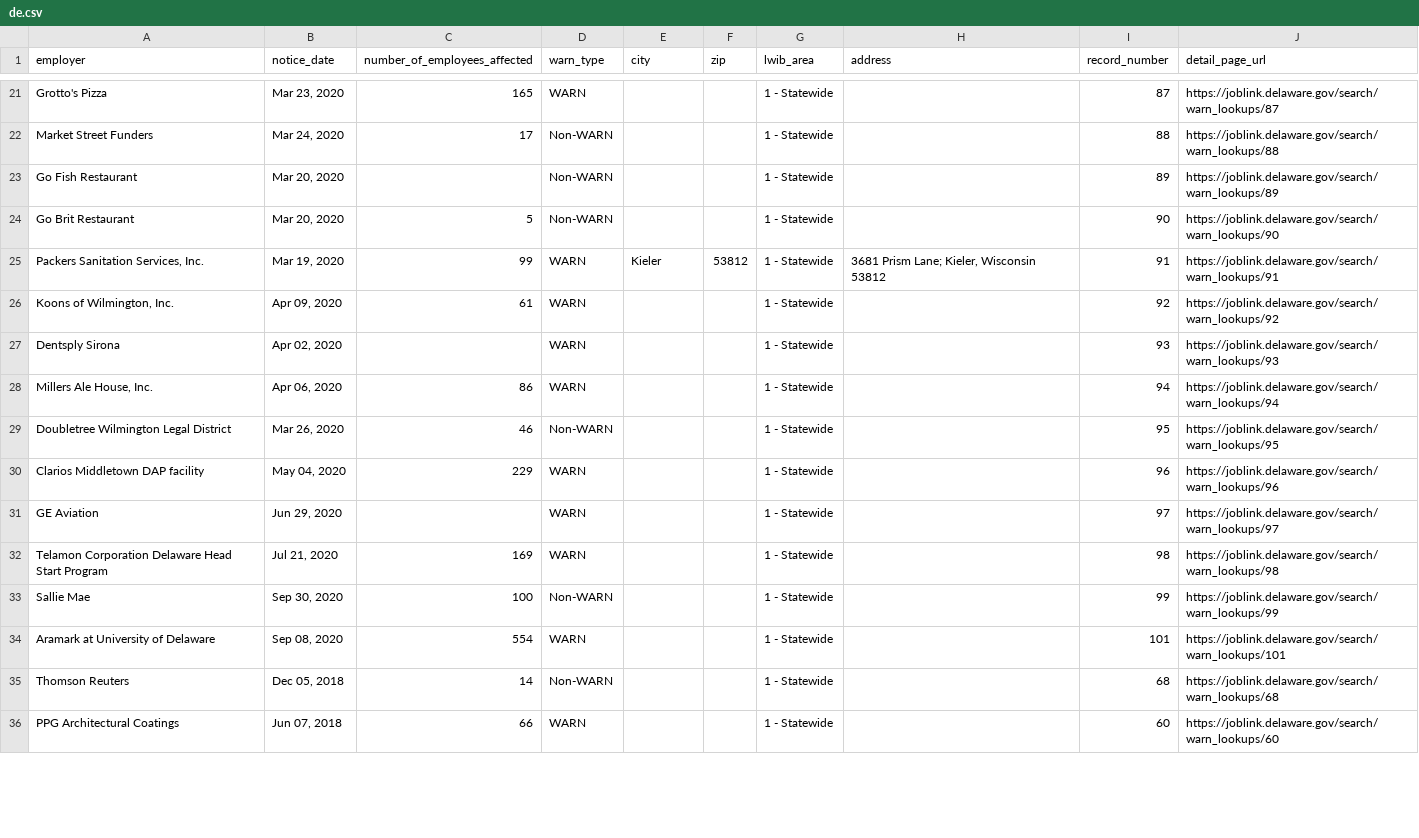
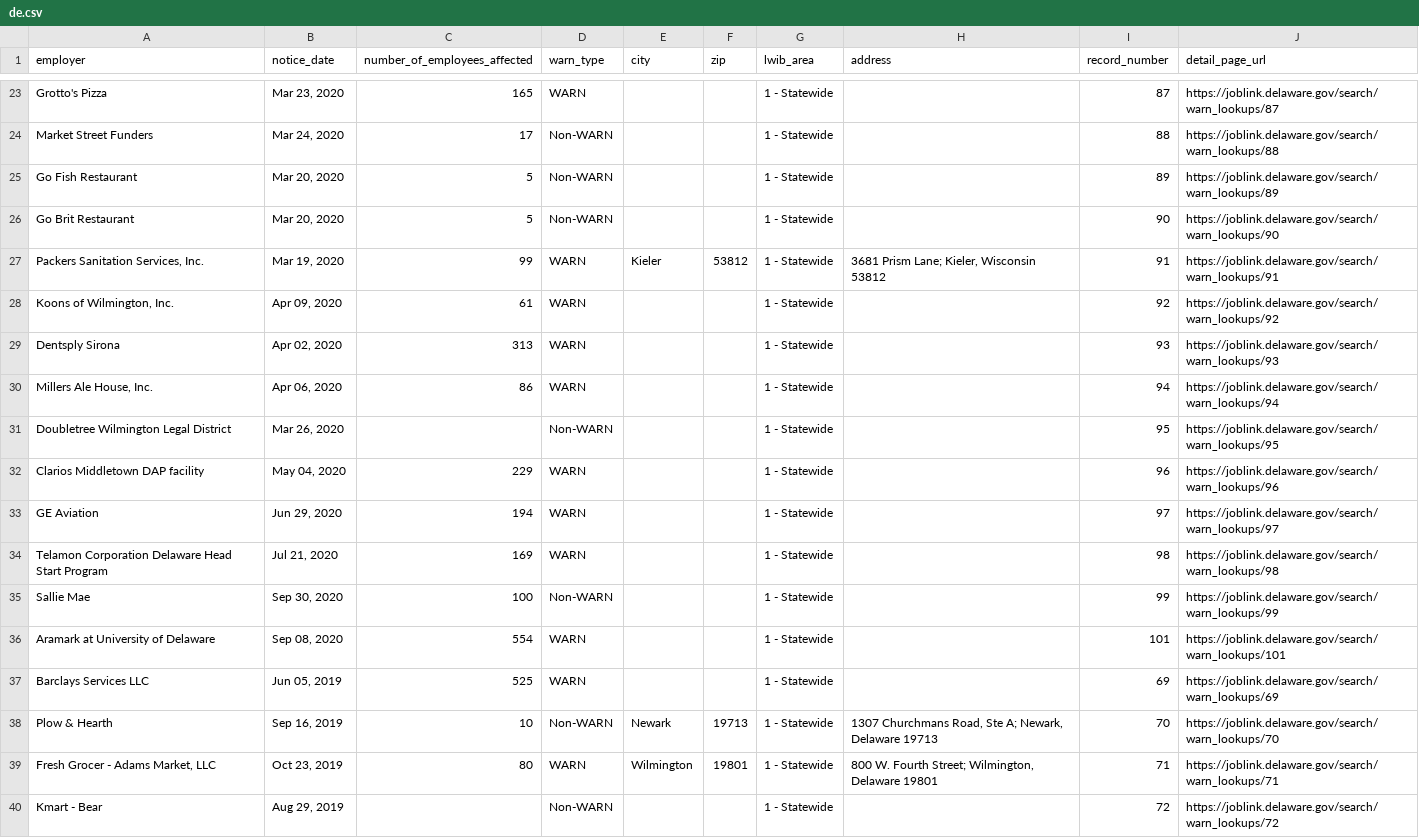
Before and after one commit to FTS-IE/warn-notice-actions, a CSV file: data/de.csv, drawn as a sheet; only a part is shown, gaps mark what is left out; the shorter side is filled out with more unchanged rows; the diff covers the shown part only.

```diff
--- a/data/de.csv
+++ b/data/de.csv
@@ -22,3 +24,3 @@ Grotto's Pizza,"Mar 23, 2020",165,WARN,,,1 - Statewide,,87,https://joblink.delaw
 Market Street Funders,"Mar 24, 2020",17,Non-WARN,,,1 - Statewide,,88,https://joblink.delaware.gov/search/warn_lookups/88
-Go Fish Restaurant,"Mar 20, 2020",,Non-WARN,,,1 - Statewide,,89,https://joblink.delaware.gov/search/warn_lookups/89
+Go Fish Restaurant,"Mar 20, 2020",5,Non-WARN,,,1 - Statewide,,89,https://joblink.delaware.gov/search/warn_lookups/89
 Go Brit Restaurant,"Mar 20, 2020",5,Non-WARN,,,1 - Statewide,,90,https://joblink.delaware.gov/search/warn_lookups/90
@@ -26,7 +28,7 @@ Go Brit Restaurant,"Mar 20, 2020",5,Non-WARN,,,1 - Statewide,,90,https://joblink
 "Koons of Wilmington, Inc.","Apr 09, 2020",61,WARN,,,1 - Statewide,,92,https://joblink.delaware.gov/search/warn_lookups/92
-Dentsply Sirona,"Apr 02, 2020",,WARN,,,1 - Statewide,,93,https://joblink.delaware.gov/search/warn_lookups/93
+Dentsply Sirona,"Apr 02, 2020",313,WARN,,,1 - Statewide,,93,https://joblink.delaware.gov/search/warn_lookups/93
 "Millers Ale House, Inc.","Apr 06, 2020",86,WARN,,,1 - Statewide,,94,https://joblink.delaware.gov/search/warn_lookups/94
-Doubletree Wilmington Legal District,"Mar 26, 2020",46,Non-WARN,,,1 - Statewide,,95,https://joblink.delaware.gov/search/warn_lookups/95
+Doubletree Wilmington Legal District,"Mar 26, 2020",,Non-WARN,,,1 - Statewide,,95,https://joblink.delaware.gov/search/warn_lookups/95
 Clarios Middletown DAP facility,"May 04, 2020",229,WARN,,,1 - Statewide,,96,https://joblink.delaware.gov/search/warn_lookups/96
-GE Aviation,"Jun 29, 2020",,WARN,,,1 - Statewide,,97,https://joblink.delaware.gov/search/warn_lookups/97
+GE Aviation,"Jun 29, 2020",194,WARN,,,1 - Statewide,,97,https://joblink.delaware.gov/search/warn_lookups/97
 Telamon Corporation Delaware Head Start Program,"Jul 21, 2020",169,WARN,,,1 - Statewide,,98,https://joblink.delaware.gov/search/warn_lookups/98
@@ -34 +36,5 @@ Sallie Mae,"Sep 30, 2020",100,Non-WARN,,,1 - Statewide,,99,https://joblink.delaw
 Aramark at University of Delaware,"Sep 08, 2020",554,WARN,,,1 - Statewide,,101,https://joblink.delaware.gov/search/warn_lookups/101
+Barclays Services LLC,"Jun 05, 2019",525,WARN,,,1 - Statewide,,69,https://joblink.delaware.gov/search/warn_lookups/69
+Plow & Hearth,"Sep 16, 2019",10,Non-WARN,Newark,19713,1 - Statewide,"1307 Churchmans Road, Ste A; Newark, Delaware 19713",70,https://joblink.delaware.gov/search/warn_lookups/70
+"Fresh Grocer - Adams Market, LLC","Oct 23, 2019",80,WARN,Wilmington,19801,1 - Statewide,"800 W. Fourth Street; Wilmington, Delaware 19801",71,https://joblink.delaware.gov/search/warn_lookups/71
+Kmart - Bear,"Aug 29, 2019",,Non-WARN,,,1 - Statewide,,72,https://joblink.delaware.gov/search/warn_lookups/72
```
Also changed, not shown: 9 added rows, 8 removed rows and 24 edited cells elsewhere in this file, data/az.csv, data/ks.csv, 9 other files.
